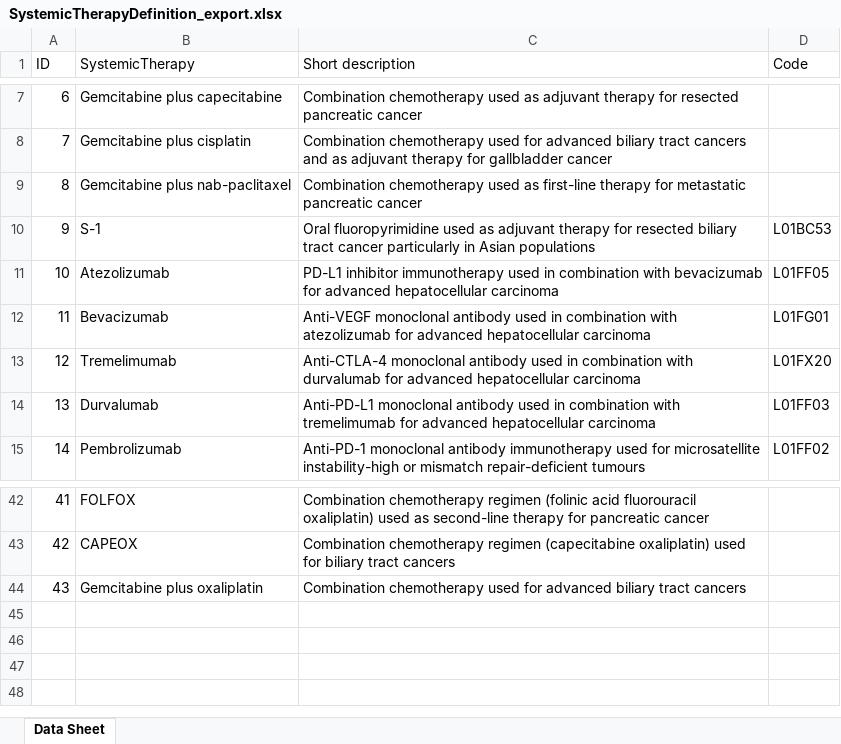
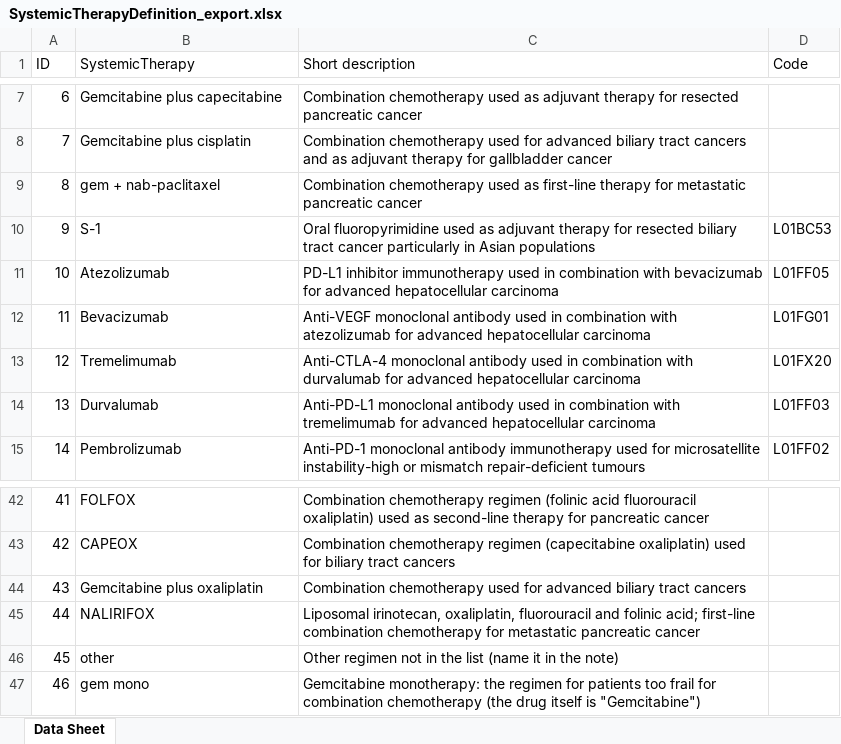
Before and after one commit to roxmer/HPB-AI-deploy, an Excel workbook: HPB_Templates/SystemicTherapyDefinition_export.xlsx, sheet Data Sheet, drawn as a sheet; only a part is shown, gaps mark what is left out; values as stored, in another font and other column widths than the file's, no borders; the diff names each change by its address in the sheet, - before the commit and + after, or states it on an @@ line.

```diff
--- a/HPB_Templates/SystemicTherapyDefinition_export.xlsx (sheet Data Sheet)
+++ b/HPB_Templates/SystemicTherapyDefinition_export.xlsx (sheet Data Sheet)
-B9 (SystemicTherapy): Gemcitabine plus nab-paclitaxel
+B9 (SystemicTherapy): gem + nab-paclitaxel
+row 45: 44 | NALIRIFOX | Liposomal irinotecan, oxaliplatin, fluorouracil and folinic acid; first-line combination chemotherapy for metastatic pancreatic cancer
+row 46: 45 | other | Other regimen not in the list (name it in the note)
+row 47: 46 | gem mono | Gemcitabine monotherapy: the regimen for patients too frail for combination chemotherapy (the drug itself is "Gemcitabine")
```
Also changed, not shown: HPB_Templates/Corporal Location_export.xlsx, 9 other files.
